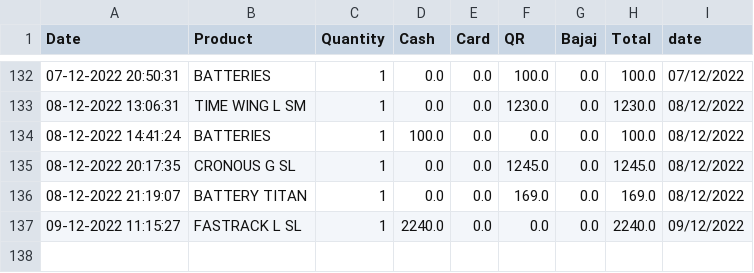
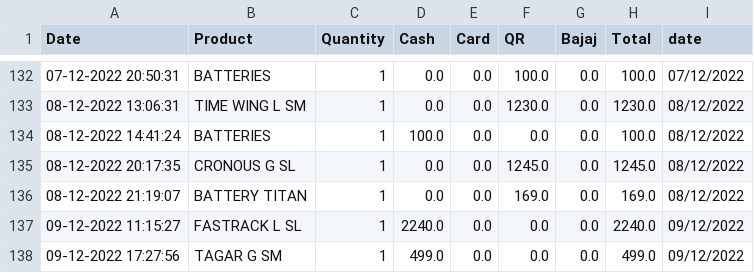
Before and after one commit to harishindl/sales_test, a CSV file: data.csv, drawn as a sheet; only a part is shown, gaps mark what is left out; the diff names each change by its address in the sheet, - before the commit and + after, or states it on an @@ line.

Commit message:
committing files

```diff
--- a/data.csv
+++ b/data.csv
+row 138: 09-12-2022 17:27:56 | TAGAR G SM | 1 | 499.0 | 0.0 | 0.0 | 0.0 | 499.0 | 09/12/2022
```
